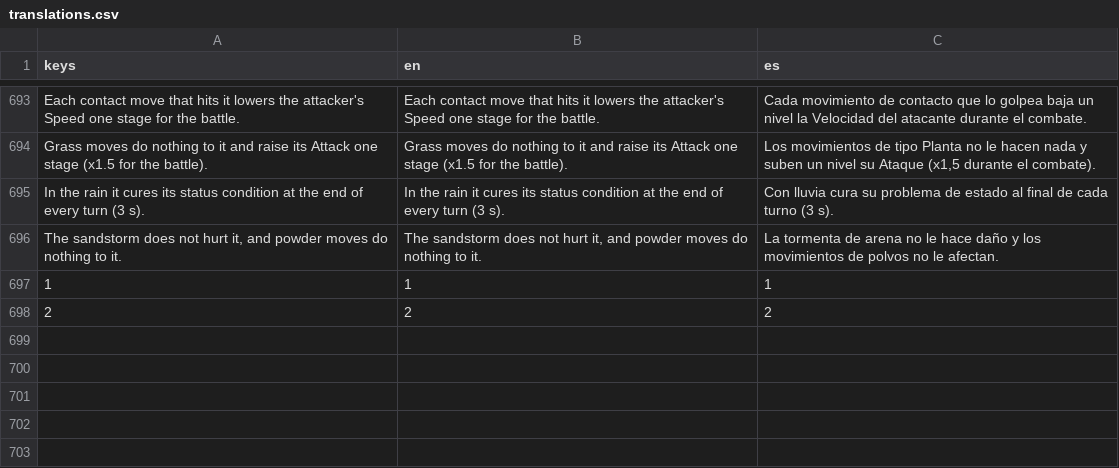
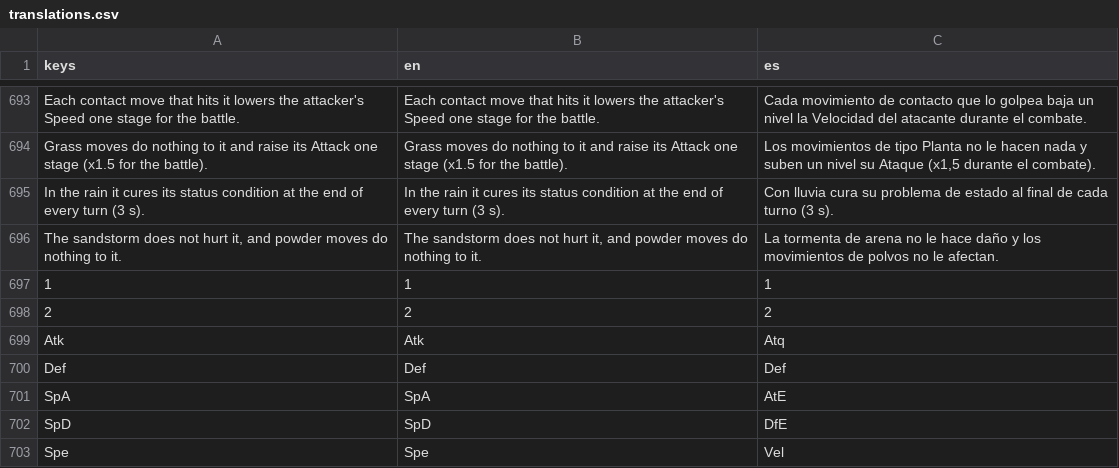
Before and after one commit to lower-coding/PokeBrawl-fork, a CSV file: game/i18n/translations.csv, drawn as a sheet; only a part is shown, gaps mark what is left out.

```diff
--- a/game/i18n/translations.csv
+++ b/game/i18n/translations.csv
@@ -698 +698,6 @@ In the rain it cures its status condition at the end of every turn (3 s).,In the
 2,2,2
+Atk,Atk,Atq
+Def,Def,Def
+SpA,SpA,AtE
+SpD,SpD,DfE
+Spe,Spe,Vel
```
Also changed, not shown: 6 other files.
